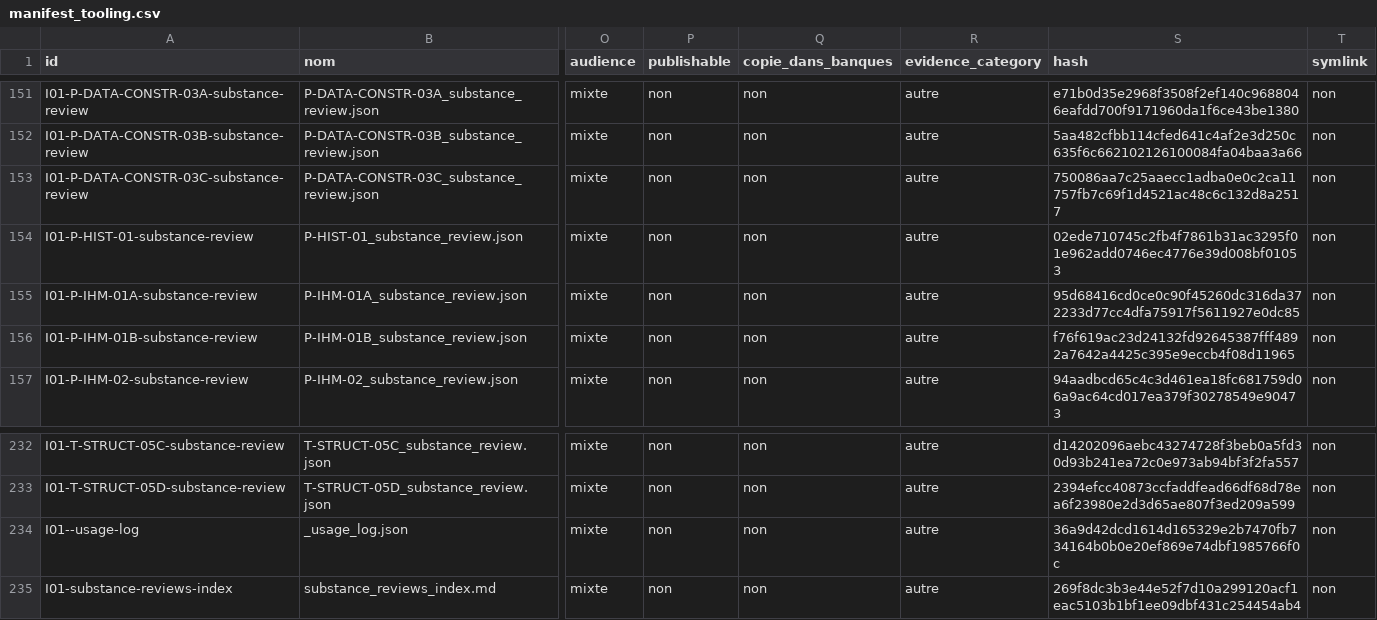
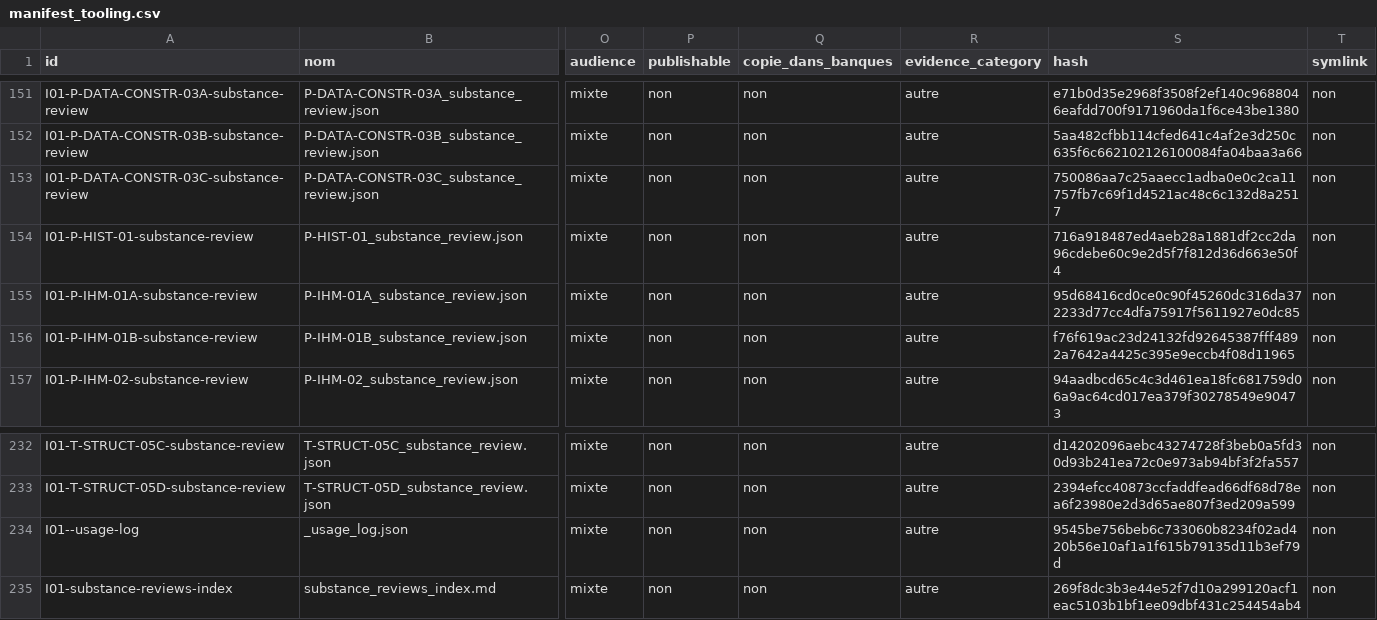
Before and after one commit to cyranoaladin/NSI, a CSV file: manifest_tooling.csv, drawn as a sheet; only a part is shown, gaps mark what is left out; the diff names each change by its address in the sheet, - before the commit and + after, or states it on an @@ line.

```diff
--- a/manifest_tooling.csv
+++ b/manifest_tooling.csv
-S154 (hash): 02ede710745c2fb4f7861b31ac3295f01e962add0746ec4776e39d008bf01053
+S154 (hash): 716a918487ed4aeb28a1881df2cc2da96cdebe60c9e2d5f7f812d36d663e50f4
-S234 (hash): 36a9d42dcd1614d165329e2b7470fb734164b0b0e20ef869e74dbf1985766f0c
+S234 (hash): 9545be756beb6c733060b8234f02ad420b56e10af1a1f615b79135d11b3ef79d
```
Also changed, not shown: manifest.csv, 4 other files.
